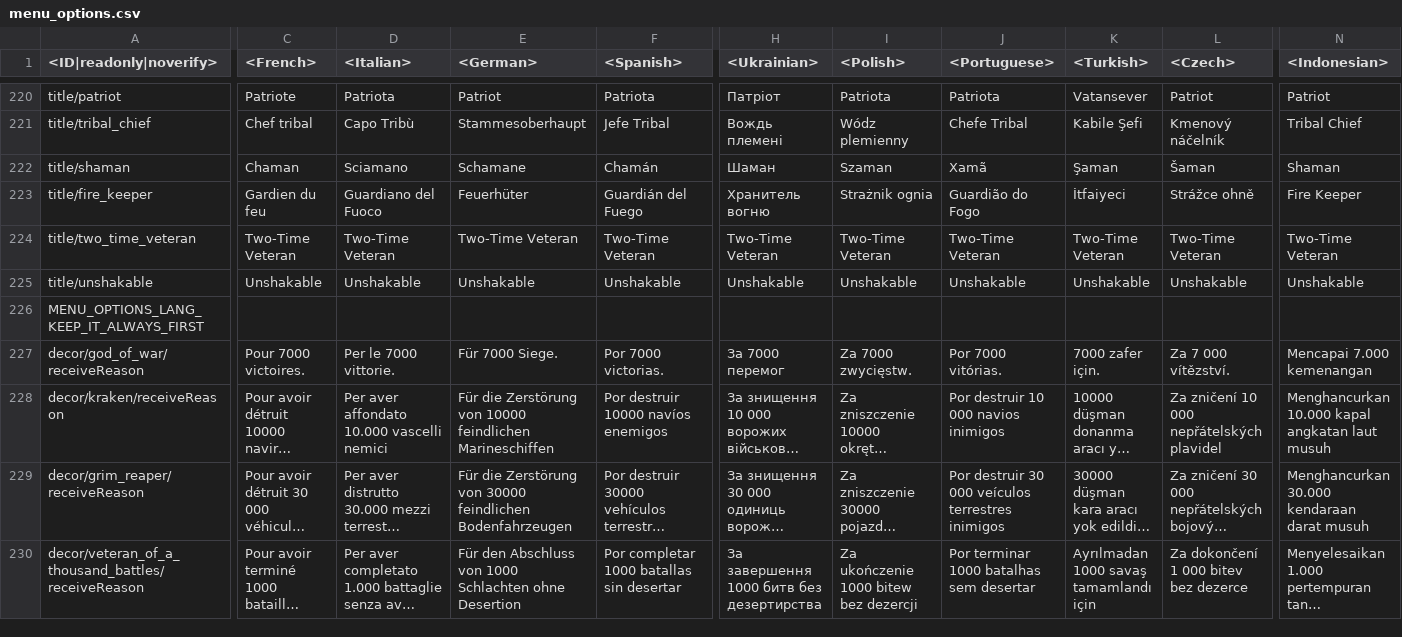
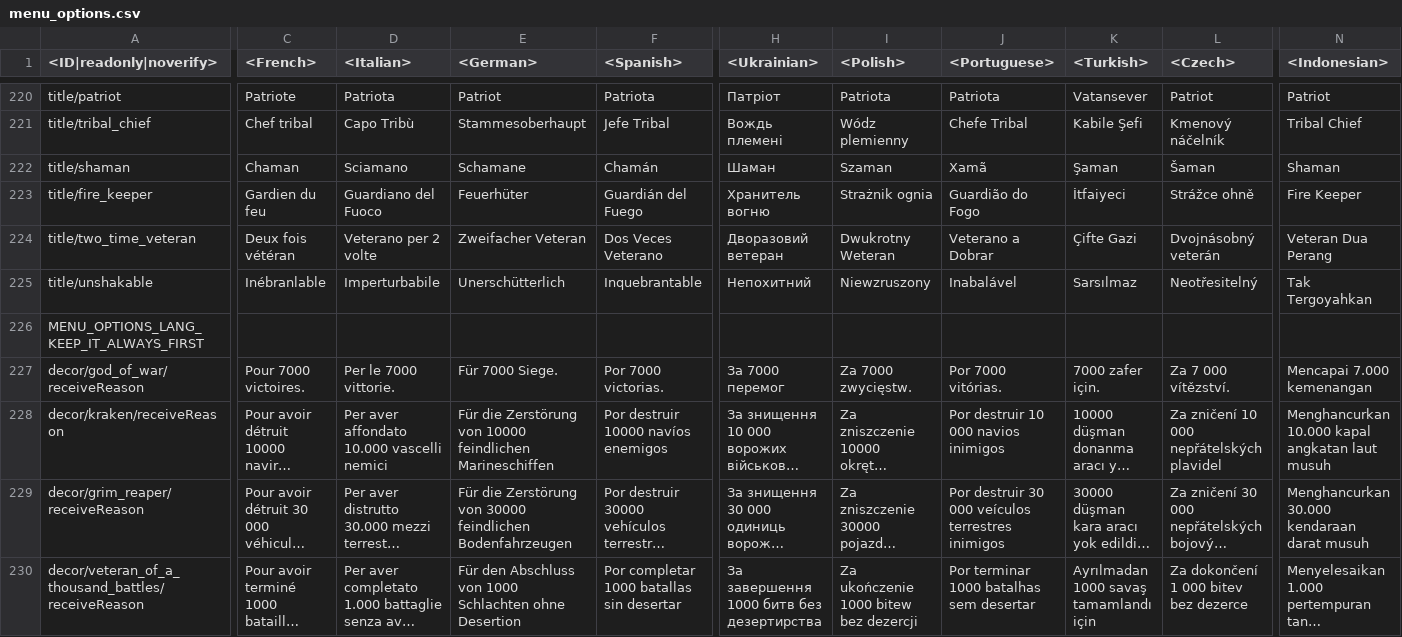
Before and after one commit to gszabi99/War-Thunder-Mobile-Datamine, a CSV file: lang.vromfs.bin_u/lang/menu_options.csv, drawn as a sheet; only a part is shown, gaps mark what is left out; long unchanged cells end in …; the diff covers the shown part only; the diff names each change by its address in the sheet, - before the commit and + after, or states it on an @@ line.

```diff
--- a/lang.vromfs.bin_u/lang/menu_options.csv
+++ b/lang.vromfs.bin_u/lang/menu_options.csv
-C224 (<French>): Two-Time Veteran
+C224 (<French>): Deux fois vétéran
-D224 (<Italian>): Two-Time Veteran
+D224 (<Italian>): Veterano per 2 volte
-E224 (<German>): Two-Time Veteran
+E224 (<German>): Zweifacher Veteran
-F224 (<Spanish>): Two-Time Veteran
+F224 (<Spanish>): Dos Veces Veterano
-H224 (<Ukrainian>): Two-Time Veteran
+H224 (<Ukrainian>): Дворазовий ветеран
-I224 (<Polish>): Two-Time Veteran
+I224 (<Polish>): Dwukrotny Weteran
-J224 (<Portuguese>): Two-Time Veteran
+J224 (<Portuguese>): Veterano a Dobrar
-K224 (<Turkish>): Two-Time Veteran
+K224 (<Turkish>): Çifte Gazi
-L224 (<Czech>): Two-Time Veteran
+L224 (<Czech>): Dvojnásobný veterán
-N224 (<Indonesian>): Two-Time Veteran
+N224 (<Indonesian>): Veteran Dua Perang
-C225 (<French>): Unshakable
+C225 (<French>): Inébranlable
-D225 (<Italian>): Unshakable
+D225 (<Italian>): Imperturbabile
-E225 (<German>): Unshakable
+E225 (<German>): Unerschütterlich
-F225 (<Spanish>): Unshakable
+F225 (<Spanish>): Inquebrantable
-H225 (<Ukrainian>): Unshakable
+H225 (<Ukrainian>): Непохитний
-I225 (<Polish>): Unshakable
+I225 (<Polish>): Niewzruszony
-J225 (<Portuguese>): Unshakable
+J225 (<Portuguese>): Inabalável
-K225 (<Turkish>): Unshakable
+K225 (<Turkish>): Sarsılmaz
-L225 (<Czech>): Unshakable
+L225 (<Czech>): Neotřesitelný
-N225 (<Indonesian>): Unshakable
+N225 (<Indonesian>): Tak Tergoyahkan
```
Also changed, not shown: 8 edited cells elsewhere in this file, lang.vromfs.bin_u/lang/help.csv, lang.vromfs.bin_u/lang/missions_objectives.csv, 6 other files.
